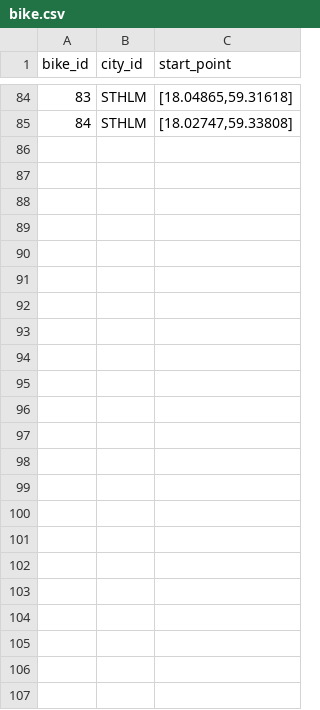
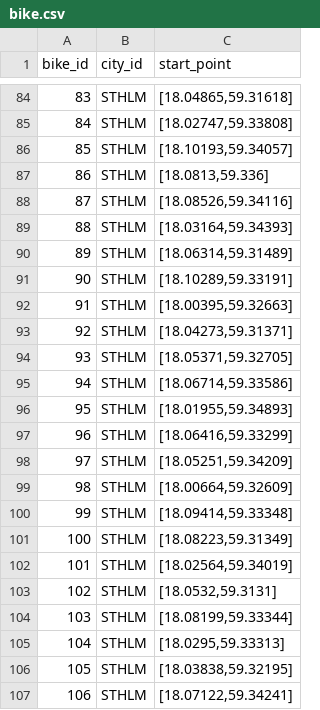
Before and after one commit to emklemkl/TripGenModified, a CSV file: bike-routes/bike.csv, drawn as a sheet; only a part is shown, gaps mark what is left out; the diff names each change by its address in the sheet, - before the commit and + after, or states it on an @@ line.

Commit message:
some more routes for Sthlm

```diff
--- a/bike-routes/bike.csv
+++ b/bike-routes/bike.csv
+row 86: 85 | STHLM | [18.10193,59.34057]
+row 87: 86 | STHLM | [18.0813,59.336]
+row 88: 87 | STHLM | [18.08526,59.34116]
+row 89: 88 | STHLM | [18.03164,59.34393]
+row 90: 89 | STHLM | [18.06314,59.31489]
+row 91: 90 | STHLM | [18.10289,59.33191]
+row 92: 91 | STHLM | [18.00395,59.32663]
+row 93: 92 | STHLM | [18.04273,59.31371]
+row 94: 93 | STHLM | [18.05371,59.32705]
+row 95: 94 | STHLM | [18.06714,59.33586]
+row 96: 95 | STHLM | [18.01955,59.34893]
+row 97: 96 | STHLM | [18.06416,59.33299]
+row 98: 97 | STHLM | [18.05251,59.34209]
+row 99: 98 | STHLM | [18.00664,59.32609]
+row 100: 99 | STHLM | [18.09414,59.33348]
+row 101: 100 | STHLM | [18.08223,59.31349]
+row 102: 101 | STHLM | [18.02564,59.34019]
+row 103: 102 | STHLM | [18.0532,59.3131]
+row 104: 103 | STHLM | [18.08199,59.33344]
+row 105: 104 | STHLM | [18.0295,59.33313]
+row 106: 105 | STHLM | [18.03838,59.32195]
+row 107: 106 | STHLM | [18.07122,59.34241]
```
Also changed, not shown: 23 other files.
